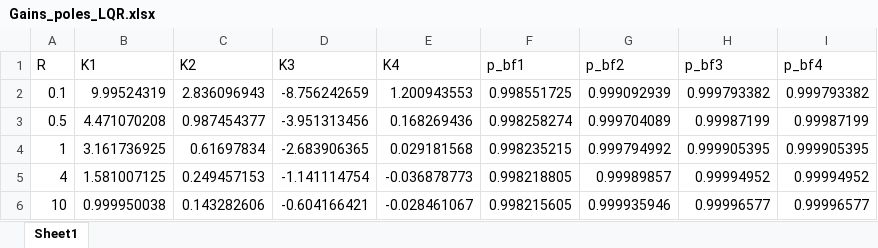
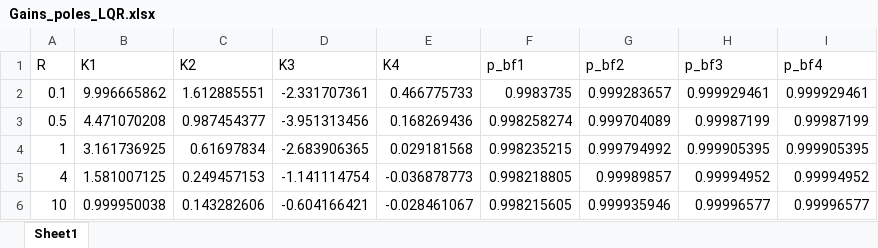
Before and after one commit to justinhamel01-netizen/ELE8202-LAB5, an Excel workbook: Gains_poles_LQR.xlsx, sheet Sheet1, drawn as a sheet; values as stored, in another font and other column widths than the file's, no borders; the diff names each change by its address in the sheet, - before the commit and + after, or states it on an @@ line.

```diff
--- a/Gains_poles_LQR.xlsx (sheet Sheet1)
+++ b/Gains_poles_LQR.xlsx (sheet Sheet1)
-B2 (K1): 9.99524319
+B2 (K1): 9.996665862
-C2 (K2): 2.836096943
+C2 (K2): 1.612885551
-D2 (K3): -8.756242659
+D2 (K3): -2.331707361
-E2 (K4): 1.200943553
+E2 (K4): 0.466775733
-F2 (p_bf1): 0.998551725
+F2 (p_bf1): 0.9983735
-G2 (p_bf2): 0.999092939
+G2 (p_bf2): 0.999283657
-H2 (p_bf3): 0.999793382
+H2 (p_bf3): 0.999929461
-I2 (p_bf4): 0.999793382
+I2 (p_bf4): 0.999929461
```
Also changed, not shown: Performance_LQR.xlsx, 8 other files.
